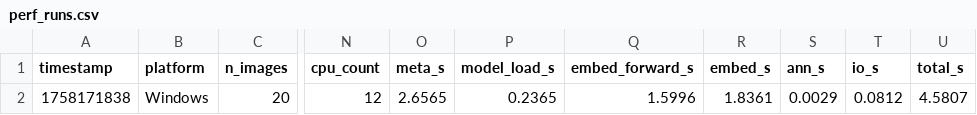
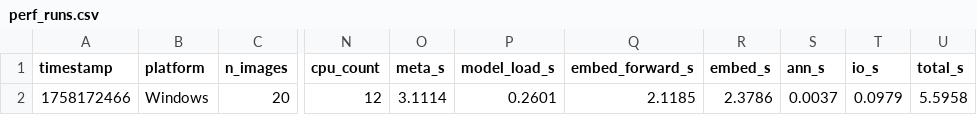
Before and after one commit to seabear6400/answer_scan_project, a CSV file: output/artifacts/perf_runs.csv, drawn as a sheet; only a part is shown, gaps mark what is left out; the diff names each change by its address in the sheet, - before the commit and + after, or states it on an @@ line.

```diff
--- a/output/artifacts/perf_runs.csv
+++ b/output/artifacts/perf_runs.csv
-A2 (timestamp): 1758171838
+A2 (timestamp): 1758172466
-O2 (meta_s): 2.6565
+O2 (meta_s): 3.1114
-P2 (model_load_s): 0.2365
+P2 (model_load_s): 0.2601
-Q2 (embed_forward_s): 1.5996
+Q2 (embed_forward_s): 2.1185
-R2 (embed_s): 1.8361
+R2 (embed_s): 2.3786
-S2 (ann_s): 0.0029
+S2 (ann_s): 0.0037
-T2 (io_s): 0.0812
+T2 (io_s): 0.0979
-U2 (total_s): 4.5807
+U2 (total_s): 5.5958
```
Also changed, not shown: 1 other file.
